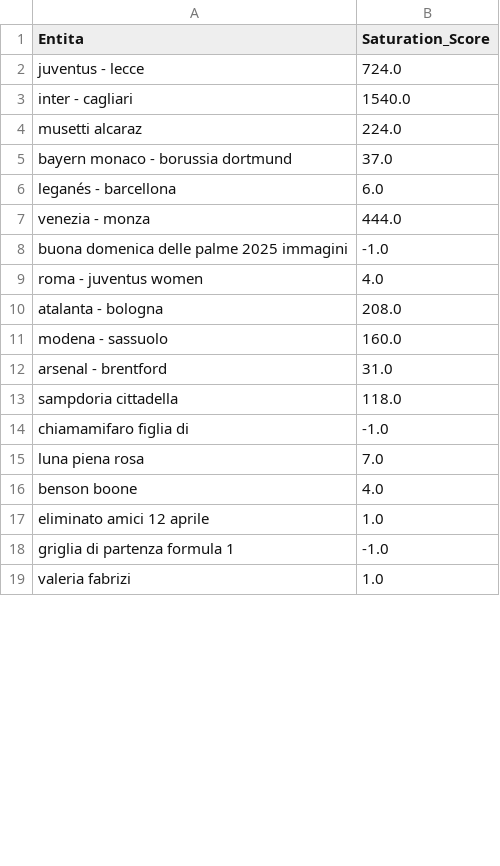
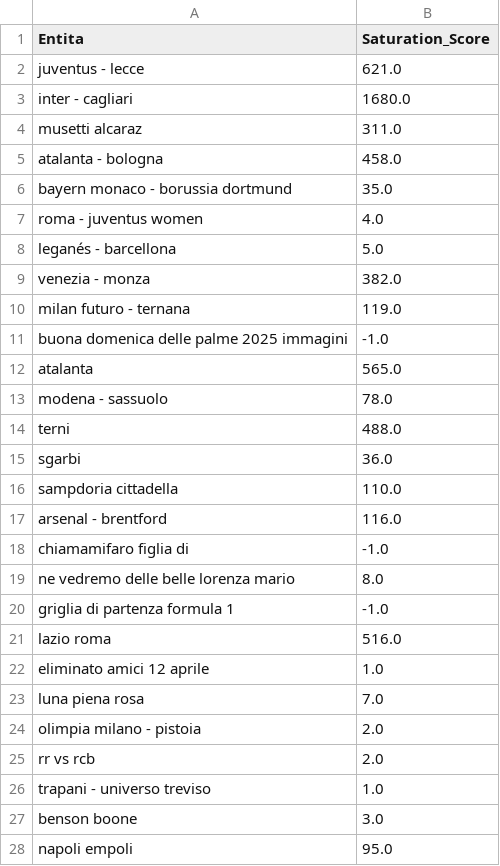
Before and after one commit to maledizionisrls/discover-prophet-website, a CSV file: checkpoint_data/05_saturation_scores.csv, drawn as a sheet; only a part is shown; the diff covers the shown part only.

```diff
--- a/checkpoint_data/05_saturation_scores.csv
+++ b/checkpoint_data/05_saturation_scores.csv
@@ -1,19 +1,28 @@
 Entita,Saturation_Score
-juventus - lecce,724.0
-inter - cagliari,1540.0
-musetti alcaraz,224.0
-bayern monaco - borussia dortmund,37.0
-leganés - barcellona,6.0
-venezia - monza,444.0
+juventus - lecce,621.0
+inter - cagliari,1680.0
+musetti alcaraz,311.0
+atalanta - bologna,458.0
+bayern monaco - borussia dortmund,35.0
+roma - juventus women,4.0
+leganés - barcellona,5.0
+venezia - monza,382.0
+milan futuro - ternana,119.0
 buona domenica delle palme 2025 immagini,-1.0
-roma - juventus women,4.0
-atalanta - bologna,208.0
-modena - sassuolo,160.0
-arsenal - brentford,31.0
-sampdoria cittadella,118.0
+atalanta,565.0
+modena - sassuolo,78.0
+terni,488.0
+sgarbi,36.0
+sampdoria cittadella,110.0
+arsenal - brentford,116.0
 chiamamifaro figlia di,-1.0
+ne vedremo delle belle lorenza mario,8.0
+griglia di partenza formula 1,-1.0
+lazio roma,516.0
+eliminato amici 12 aprile,1.0
 luna piena rosa,7.0
-benson boone,4.0
-eliminato amici 12 aprile,1.0
-griglia di partenza formula 1,-1.0
-valeria fabrizi,1.0
+olimpia milano - pistoia,2.0
+rr vs rcb,2.0
+trapani - universo treviso,1.0
+benson boone,3.0
+napoli empoli,95.0
```
Also changed, not shown: 17 added rows, 26 removed rows and 5 edited cells elsewhere in this file, checkpoint_data/02_context_run_1_scores.csv, checkpoint_data/02_context_run_2_scores.csv, 5 other files.
